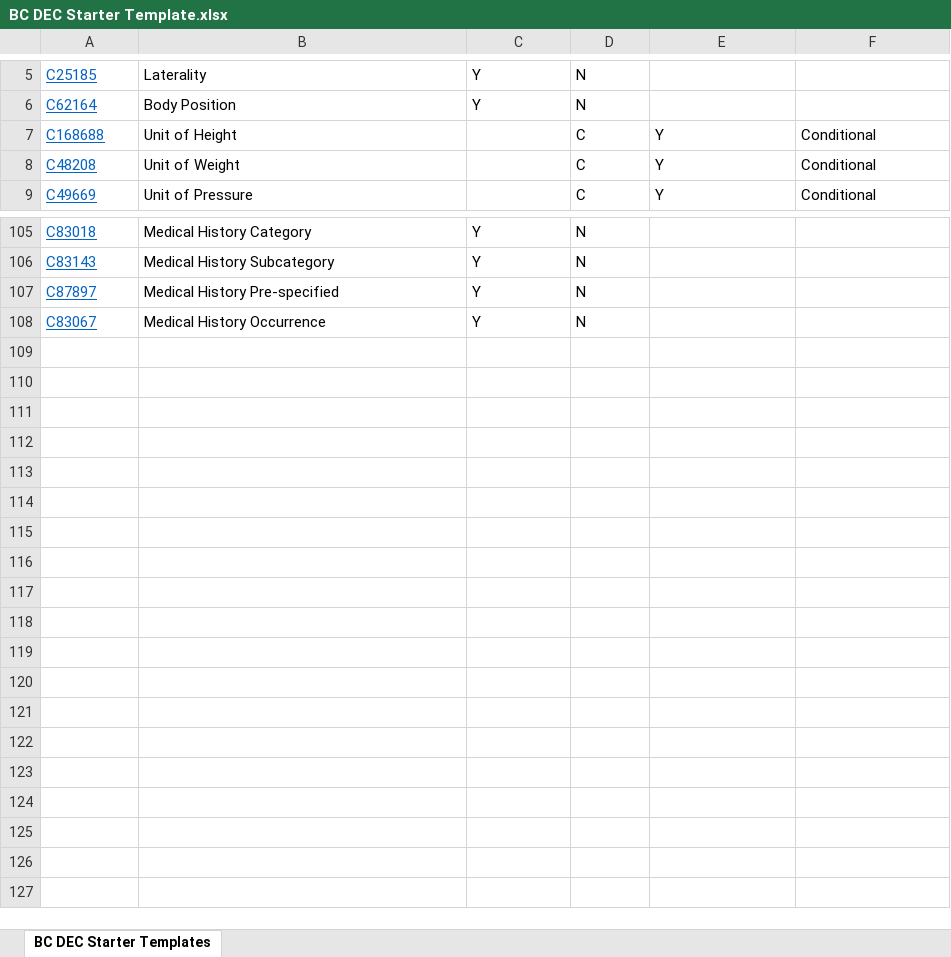
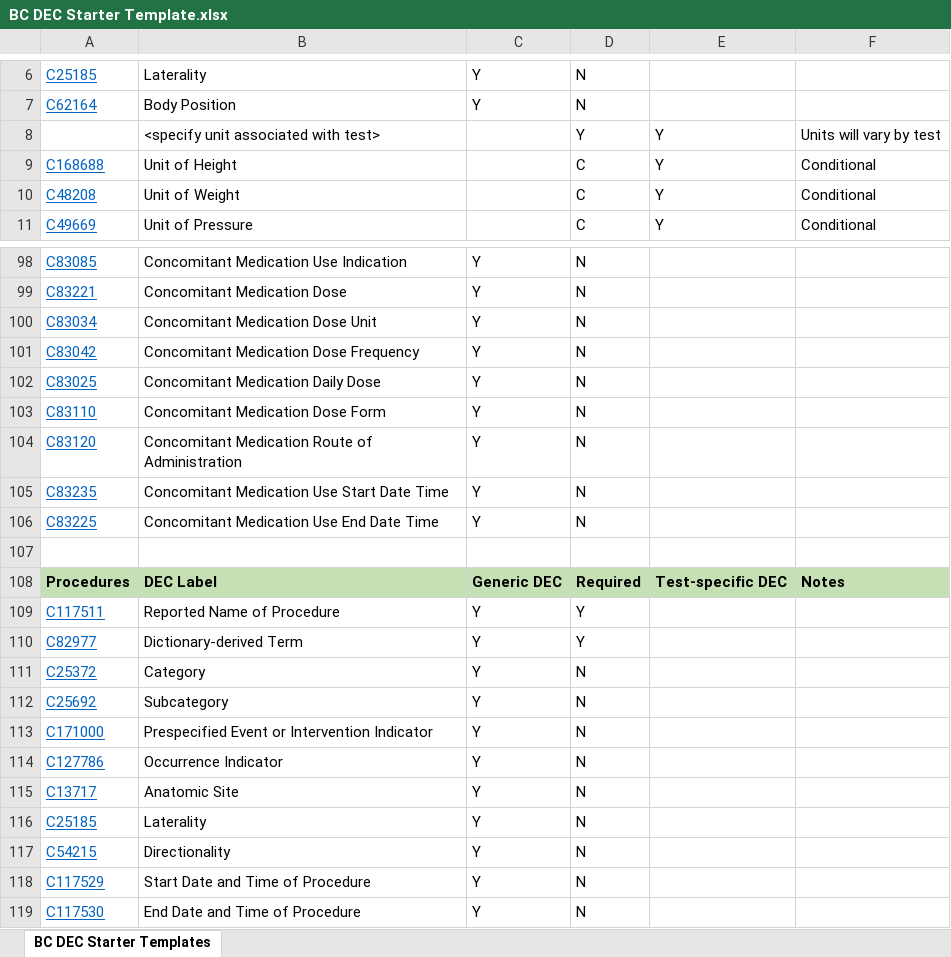
Before and after one commit to cdisc-org/COSMoS, an Excel workbook: bc_starter_package/doc/BC DEC Starter Template.xlsx, sheet BC DEC Starter Templates, drawn as a sheet; only a part is shown, gaps mark what is left out; values as stored, in another font and other column widths than the file's, no borders; addresses are those after the commit; the diff covers the shown part only; the diff names each change by its address in the sheet, - before the commit and + after, or states it on an @@ line.

```diff
--- a/bc_starter_package/doc/BC DEC Starter Template.xlsx (sheet BC DEC Starter Templates)
+++ b/bc_starter_package/doc/BC DEC Starter Template.xlsx (sheet BC DEC Starter Templates)
+row 8:  | <specify unit associated with test> |  | Y | Y | Units will vary by test
-A98: C83018
+A98: C83085
-B98: Medical History Category
+B98: Concomitant Medication Use Indication
+row 99: C83221 | Concomitant Medication Dose | Y | N
-A100: C83143
+A100: C83034
-B100: Medical History Subcategory
+B100: Concomitant Medication Dose Unit
+row 101: C83042 | Concomitant Medication Dose Frequency | Y | N
+row 102: C83025 | Concomitant Medication Daily Dose | Y | N
+row 103: C83110 | Concomitant Medication Dose Form | Y | N
+row 104: C83120 | Concomitant Medication Route of Administration | Y | N
+row 105: C83235 | Concomitant Medication Use Start Date Time | Y | N
+row 106: C83225 | Concomitant Medication Use End Date Time | Y | N
+row 107: (empty)
@@ row 59 moved to row 108: Procedures @@
@@ row 61 moved to row 109: C117511 @@
+row 110: C82977 | Dictionary-derived Term | Y | Y
+row 111: C25372 | Category | Y | N
+row 112: C25692 | Subcategory | Y | N
-A113: C87897
+A113: C171000
-B113: Medical History Pre-specified
+B113: Prespecified Event or Intervention Indicator
-A114: C83067
+A114: C127786
-B114: Medical History Occurrence
+B114: Occurrence Indicator
+row 115: C13717 | Anatomic Site | Y | N
+row 116: C25185 | Laterality | Y | N
+row 117: C54215 | Directionality | Y | N
+row 118: C117529 | Start Date and Time of Procedure | Y | N
+row 119: C117530 | End Date and Time of Procedure | Y | N
```
Also changed, not shown: 25 added rows, 31 removed rows, 13 edited cells and cell formats elsewhere in this sheet.
